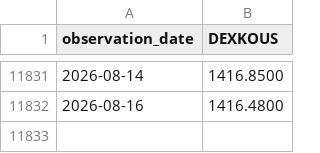
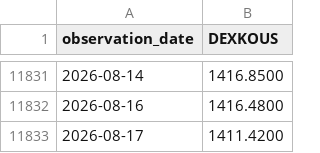
Before and after one commit to cgenereux/ignore, a CSV file: data/fx/DEXKOUS.csv, drawn as a sheet; only a part is shown, gaps mark what is left out.

```diff
--- a/data/fx/DEXKOUS.csv
+++ b/data/fx/DEXKOUS.csv
@@ -11832 +11832,2 @@ observation_date,DEXKOUS
 2026-08-16,1416.4800
+2026-08-17,1411.4200
```
Also changed, not shown: data/fx/DEXUSEU.csv, 42 other files.
